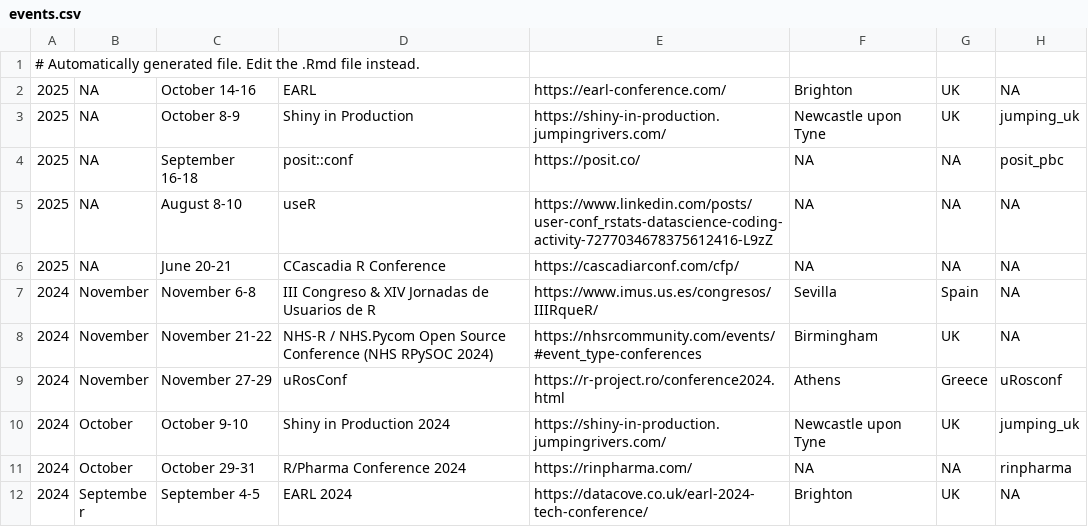
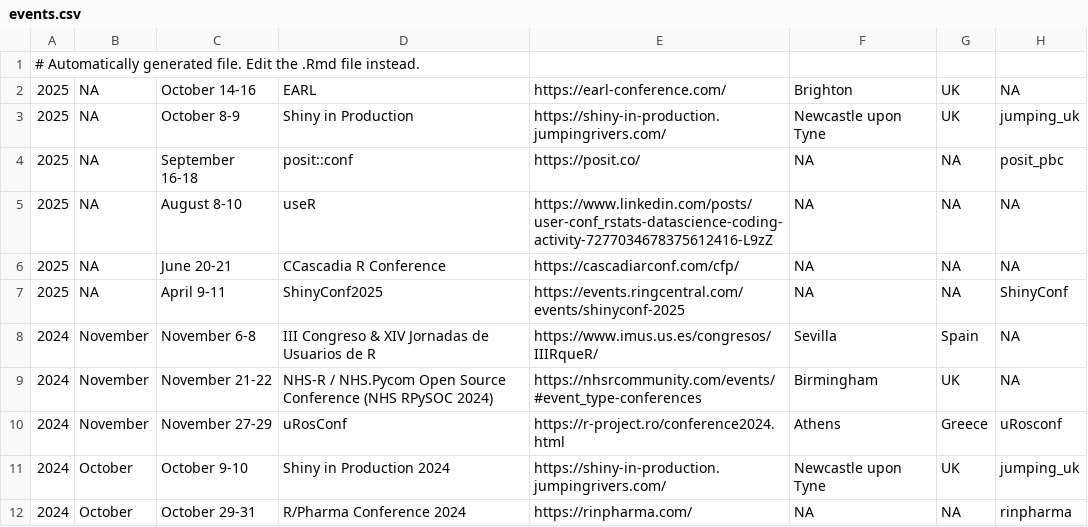
Before and after one commit to jumpingrivers/meetingsR, a CSV file: docs/events.csv, drawn as a sheet; only a part is shown; the shorter side is filled out with more unchanged rows; the diff names each change by its address in the sheet, - before the commit and + after, or states it on an @@ line.

```diff
--- a/docs/events.csv
+++ b/docs/events.csv
+row 7: 2025 | NA | April 9-11 | ShinyConf2025 | https://events.ringcentral.com/events/shinyconf-2025 | NA | NA | ShinyConf
```
Also changed, not shown: 11 other files.
